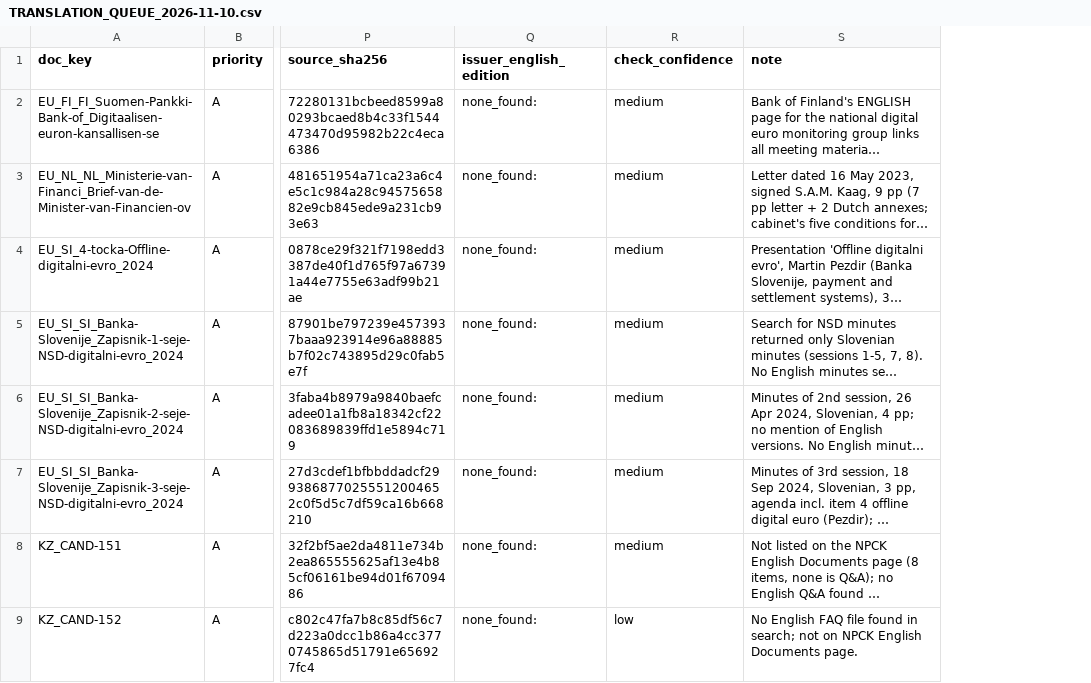
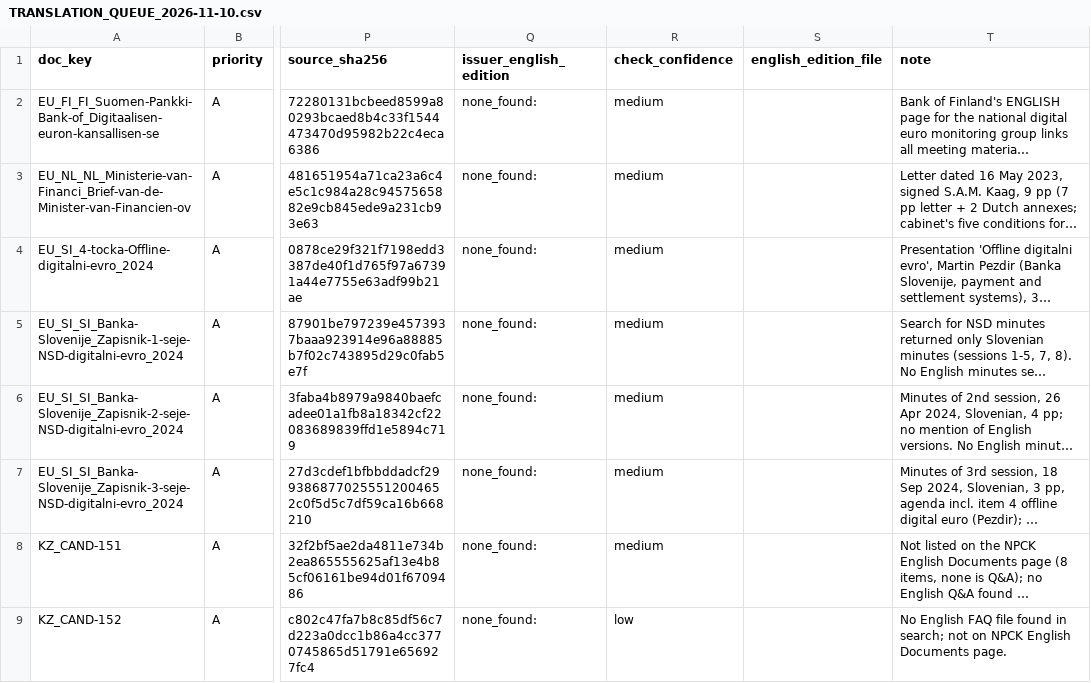
Before and after one commit to BokMartin/cbdc-dataset-v11, a CSV file: data/translation/TRANSLATION_QUEUE_2026-11-10.csv, drawn as a sheet; only a part is shown, gaps mark what is left out; long unchanged cells end in …; the diff names each change by its address in the sheet, - before the commit and + after, or states it on an @@ line.

```diff
--- a/data/translation/TRANSLATION_QUEUE_2026-11-10.csv
+++ b/data/translation/TRANSLATION_QUEUE_2026-11-10.csv
+column S (english_edition_file), empty
```
Also changed, not shown: data/manifest/MASTER_LANGUAGE_2026-11-10.csv, 9 other files.
